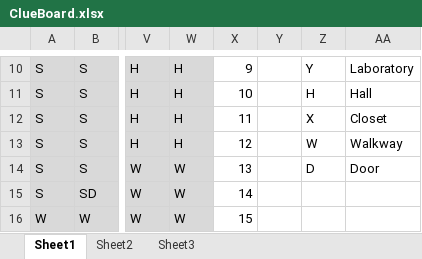
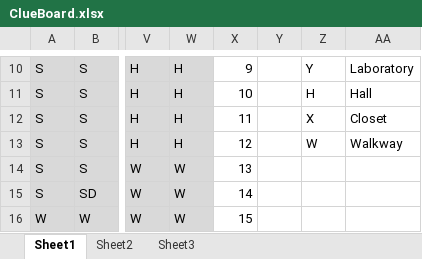
Before and after one commit to DArtagan/csci306-clue, an Excel workbook: ClueBoard/ClueBoard.xlsx, sheet Sheet1, drawn as a sheet; only a part is shown, gaps mark what is left out; values as stored, in another font and other column widths than the file's, no borders; conditional formats not drawn; the diff covers the shown part only; the diff names each change by its address in the sheet, - before the commit and + after, or states it on an @@ line.

```diff
--- a/ClueBoard/ClueBoard.xlsx (sheet Sheet1)
+++ b/ClueBoard/ClueBoard.xlsx (sheet Sheet1)
-Z14: D
+Z14: (empty)
-AA14: Door
+AA14: (empty)
```
Also changed, not shown: 28 removed rows elsewhere in this sheet, 2 other files.
